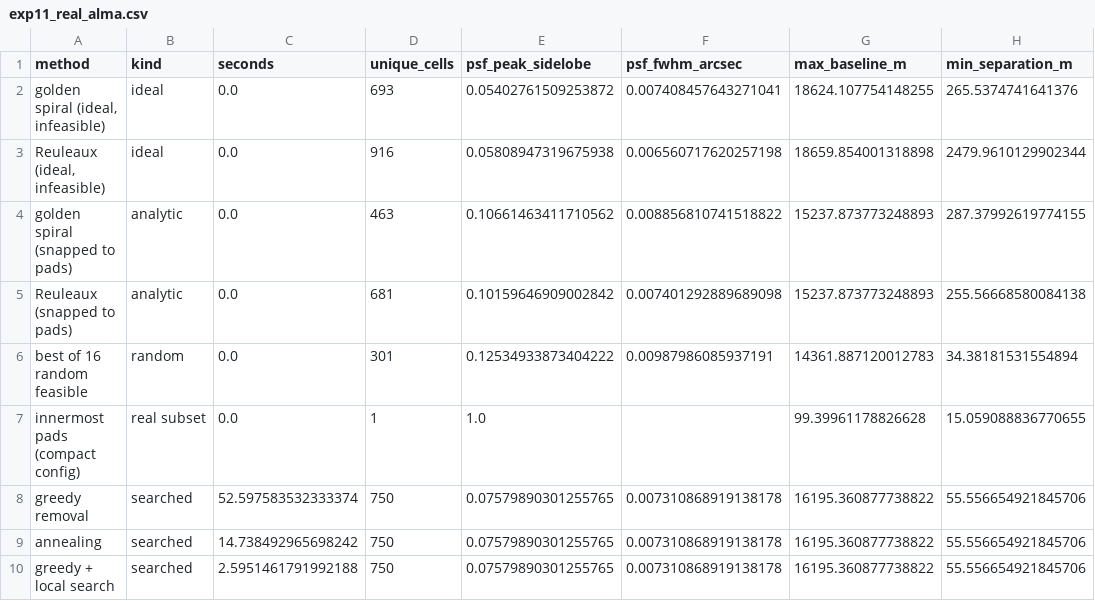
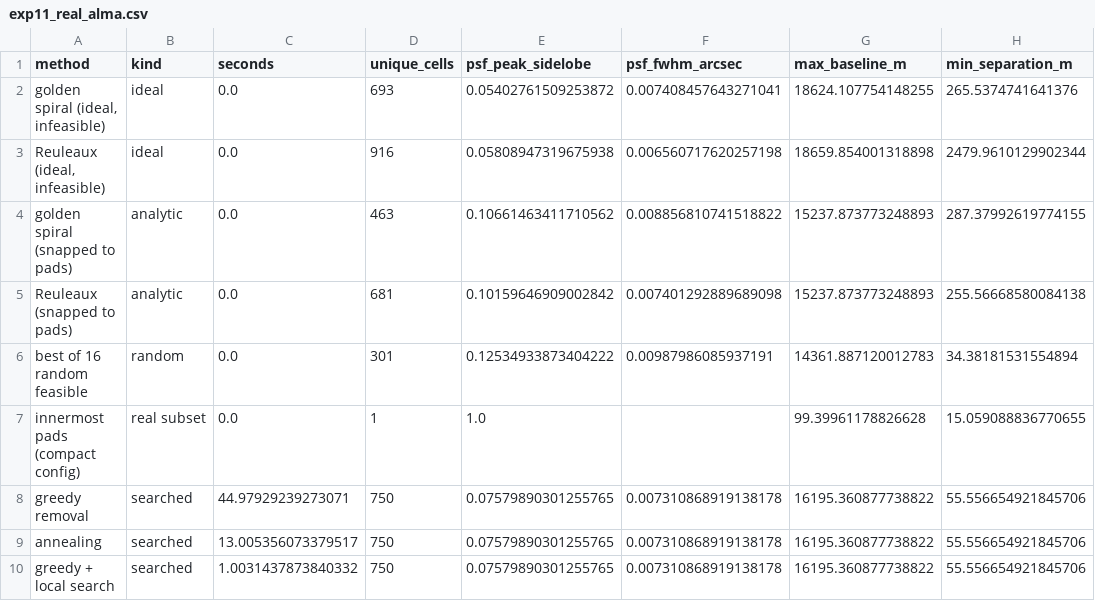
Before and after one commit to manas-vamsi/thz-quantum-optimization, a CSV file: data/results/exp11_real_alma.csv, drawn as a sheet; only a part is shown; the diff names each change by its address in the sheet, - before the commit and + after, or states it on an @@ line.

Commit message:
Correct the Cortes DOI in code and drop empty data files
The corrected A&A DOI (10.1051/0004-6361/202037784) was applied to the
manuscript but not to atmosphere_data.py, which still carried the
unresolvable 201937784 I had originally inferred from the journal URL.
Fixed in the source and in the paper's synchronised copy.

Three zero-byte .cfg files were left behind by failed downloads and
referenced by nothing. Empty files in a directory documented as real
measured data are worse than absent ones.

Reran experiment 11 against the real pad list: all values unchanged.

```diff
--- a/data/results/exp11_real_alma.csv
+++ b/data/results/exp11_real_alma.csv
-C8 (seconds): 52.597583532333374
+C8 (seconds): 44.97929239273071
-C9 (seconds): 14.738492965698242
+C9 (seconds): 13.005356073379517
-C10 (seconds): 2.5951461791992188
+C10 (seconds): 1.0031437873840332
```
Also changed, not shown: 7 other files.
